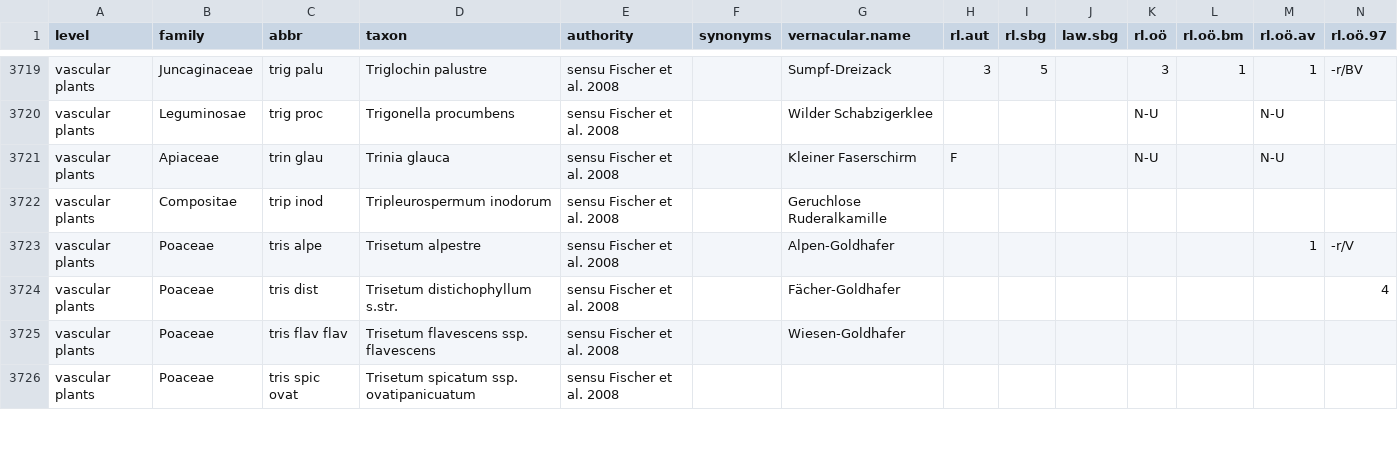
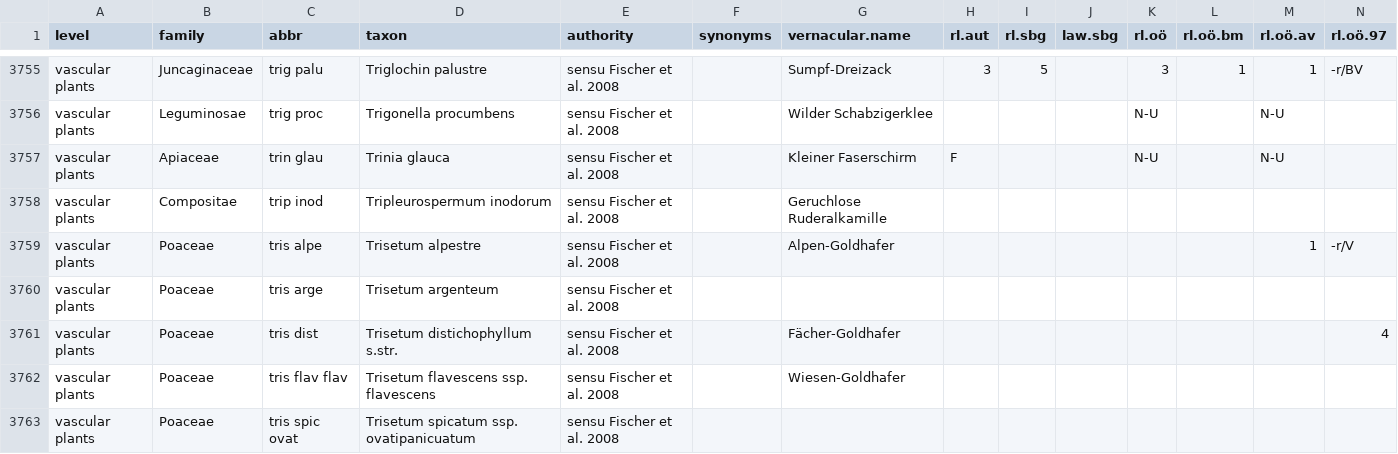
Before and after one commit to kardinal-eros/vegsoup-standards, a CSV file: austrian standard list 2008/austrian standard list 2008.csv, drawn as a sheet; only a part is shown, gaps mark what is left out; rows hold the shown columns only; the diff covers the shown part only; the diff names each change by its address in the sheet, - before the commit and + after, or states it on an @@ line.

```diff
--- a/austrian standard list 2008/austrian standard list 2008.csv
+++ b/austrian standard list 2008/austrian standard list 2008.csv
+row 3760: vascular plants | Poaceae | tris arge | Trisetum argenteum | sensu Fischer et al. 2008
```
Also changed, not shown: 37 added rows and 5 edited cells elsewhere in this file.
